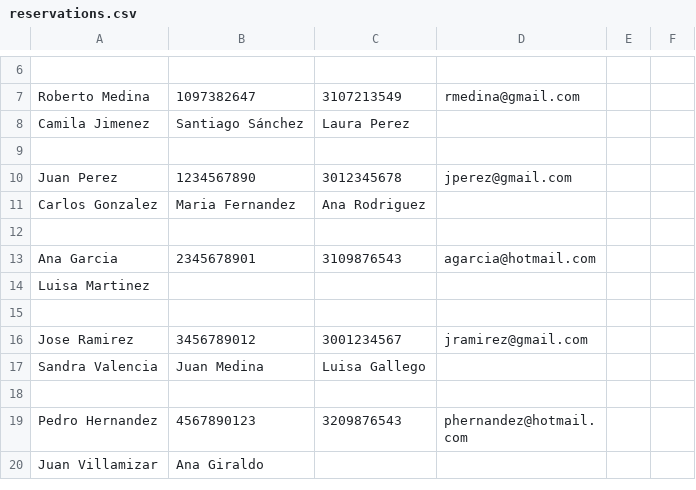
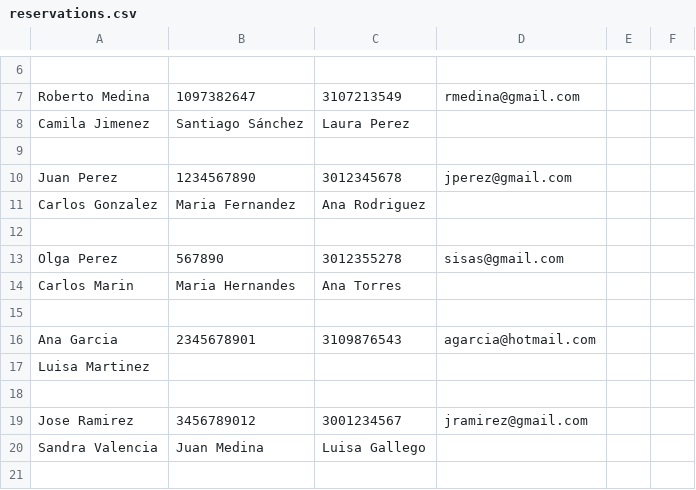
Before and after one commit to cmottao/ChooChooBooker, a CSV file: data/reservations.csv, drawn as a sheet; only a part is shown, gaps mark what is left out; the shorter side is filled out with more unchanged rows; the diff names each change by its address in the sheet, - before the commit and + after, or states it on an @@ line.

```diff
--- a/data/reservations.csv
+++ b/data/reservations.csv
+row 13: Olga Perez | 567890 | 3012355278 | sisas@gmail.com
+row 14: Carlos Marin | Maria Hernandes | Ana Torres
+row 15: (empty)
```
Also changed, not shown: 15 other files.
